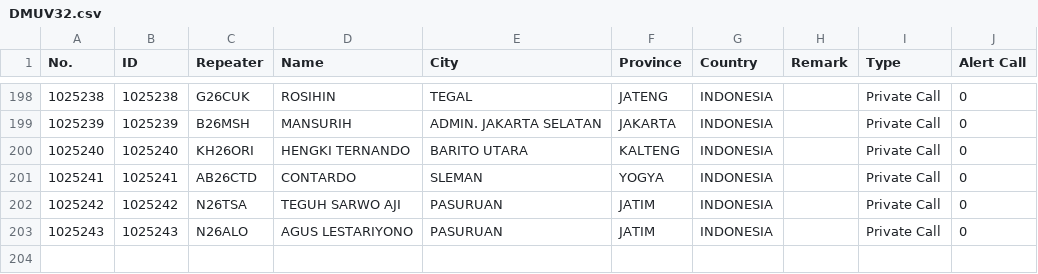
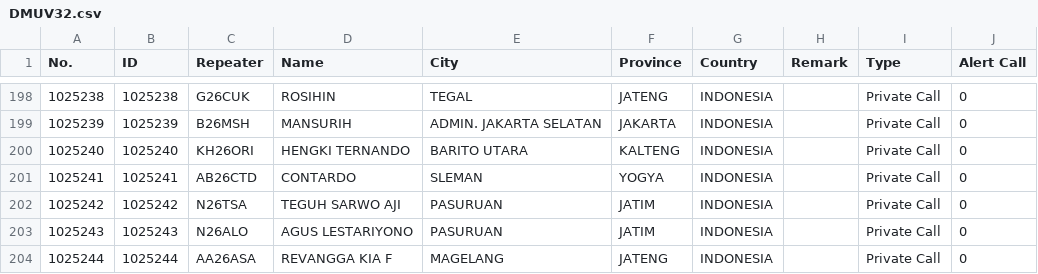
Before and after one commit to tombolptt/file_csv, a CSV file: DMUV32.csv, drawn as a sheet; only a part is shown, gaps mark what is left out; the diff names each change by its address in the sheet, - before the commit and + after, or states it on an @@ line.

Commit message:
Update kontak DMUV32.csv otomatis via Aplikasi

```diff
--- a/DMUV32.csv
+++ b/DMUV32.csv
+row 204: 1025244 | 1025244 | AA26ASA | REVANGGA KIA F | MAGELANG | JATENG | INDONESIA |  | Private Call | 0
```
